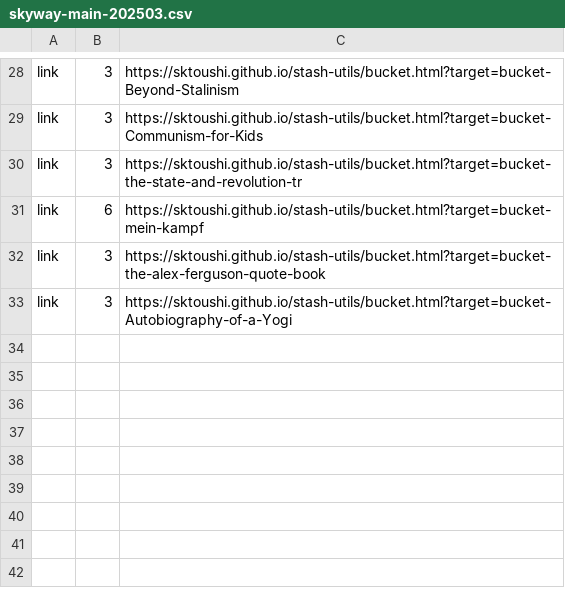
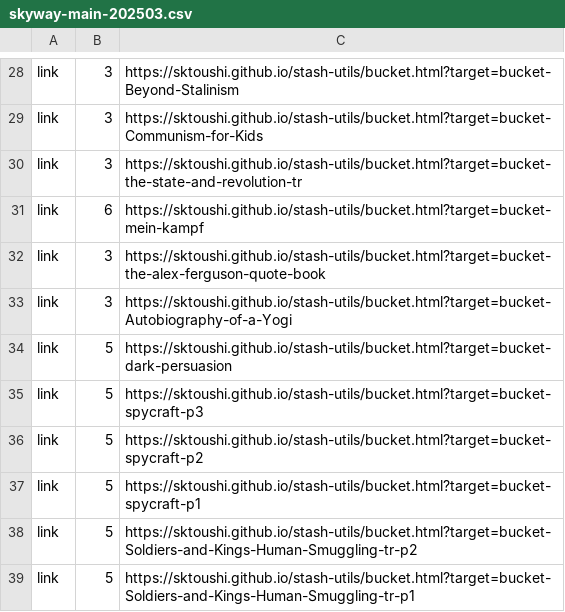
Before and after one commit to sktoushi/stash-utils, a CSV file: skyway-main-202503.csv, drawn as a sheet; only a part is shown, gaps mark what is left out.

Commit message:
Update skyway-main-202503.csv

```diff
--- a/skyway-main-202503.csv
+++ b/skyway-main-202503.csv
@@ -33 +33,7 @@ link,3,https://sktoushi.github.io/stash-utils/bucket.html?target=bucket-the-alex
 link,3,https://sktoushi.github.io/stash-utils/bucket.html?target=bucket-Autobiography-of-a-Yogi
+link,5,https://sktoushi.github.io/stash-utils/bucket.html?target=bucket-dark-persuasion
+link,5,https://sktoushi.github.io/stash-utils/bucket.html?target=bucket-spycraft-p3
+link,5,https://sktoushi.github.io/stash-utils/bucket.html?target=bucket-spycraft-p2
+link,5,https://sktoushi.github.io/stash-utils/bucket.html?target=bucket-spycraft-p1
+link,5,https://sktoushi.github.io/stash-utils/bucket.html?target=bucket-Soldiers-and-Kings-Human-Smuggling-tr-p2
+link,5,https://sktoushi.github.io/stash-utils/bucket.html?target=bucket-Soldiers-and-Kings-Human-Smuggling-tr-p1
```
